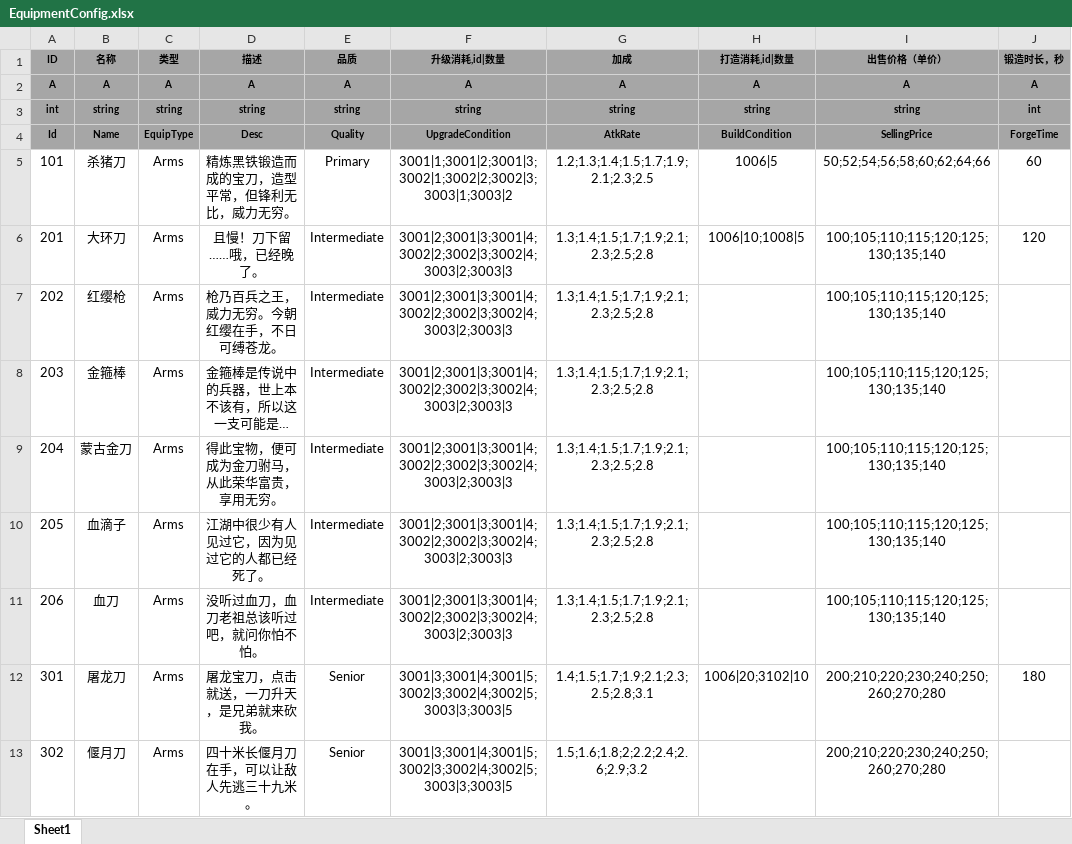
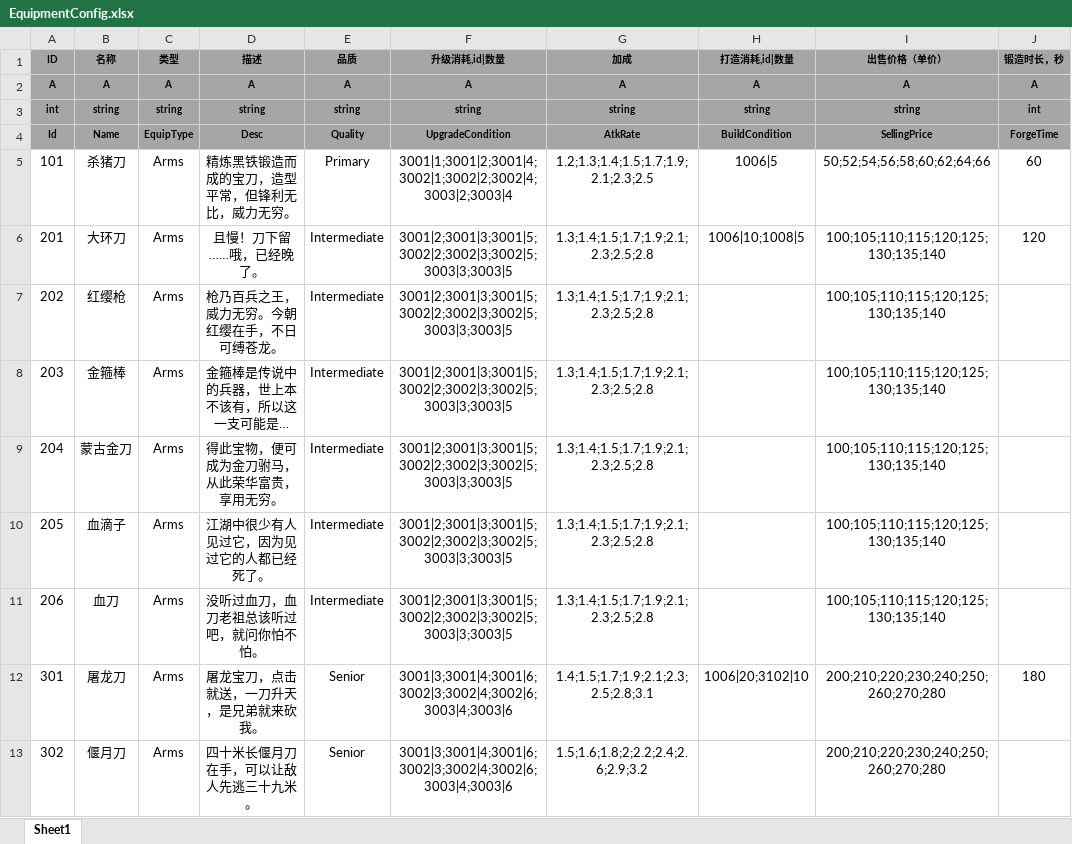
Before and after one commit to tkonexhh/simswordsman, an Excel workbook: Tables/Sources/gameplay/Equipment/EquipmentConfig.xlsx, sheet Sheet1, drawn as a sheet; only a part is shown; long unchanged cells end in …; values as stored, in another font and other column widths than the file's, no borders; the diff covers the shown part only; the diff names each change by its address in the sheet, - before the commit and + after, or states it on an @@ line.

```diff
--- a/Tables/Sources/gameplay/Equipment/EquipmentConfig.xlsx (sheet Sheet1)
+++ b/Tables/Sources/gameplay/Equipment/EquipmentConfig.xlsx (sheet Sheet1)
-F5 (升级消耗,id|数量): 3001|1;3001|2;3001|3;3002|1;3002|2;3002|3;3003|1;3003|2
+F5 (升级消耗,id|数量): 3001|1;3001|2;3001|4;3002|1;3002|2;3002|4;3003|2;3003|4
-F6:F11 (升级消耗,id|数量): 3001|2;3001|3;3001|4;3002|2;3002|3;3002|4;3003|2;3003|3
+F6:F11 (升级消耗,id|数量): 3001|2;3001|3;3001|5;3002|2;3002|3;3002|5;3003|3;3003|5
-F12:F13 (升级消耗,id|数量): 3001|3;3001|4;3001|5;3002|3;3002|4;3002|5;3003|3;3003|5
+F12:F13 (升级消耗,id|数量): 3001|3;3001|4;3001|6;3002|3;3002|4;3002|6;3003|4;3003|6
```
Also changed, not shown: 8 edited cells elsewhere in this sheet, Tables/Sources/gameplay/Collect/CollectConfig.xlsx, Tables/Sources/gameplay/Facility/FacilityConfig.xlsx, 2 other files.
